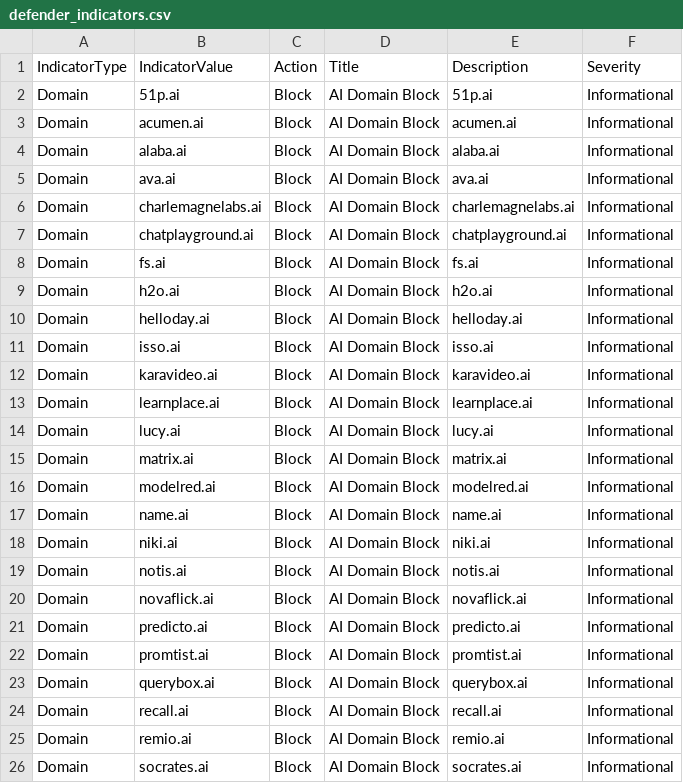
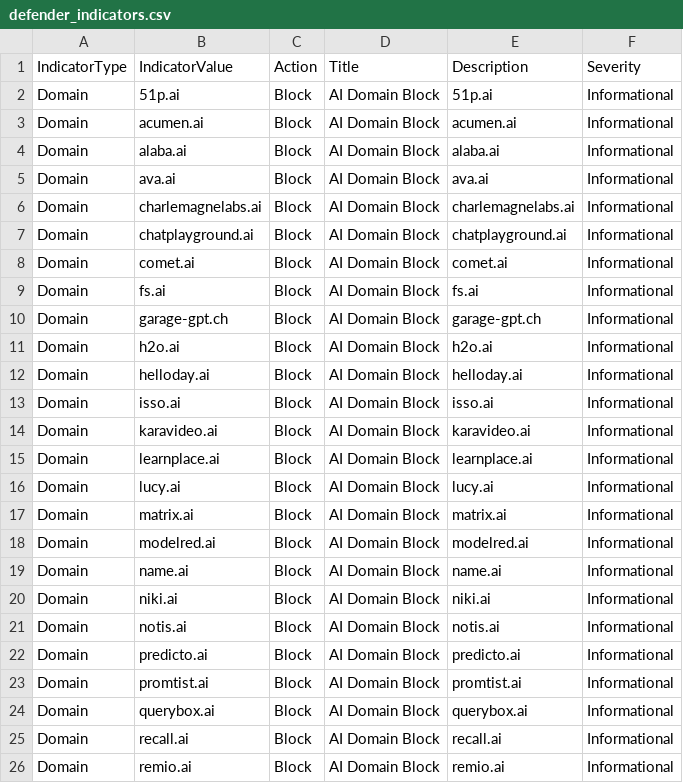
Before and after one commit to koensmink/AI-services-blockfeed-harvester, a CSV file: output/defender_indicators.csv, drawn as a sheet; only a part is shown; the shorter side is filled out with more unchanged rows.

```diff
--- a/output/defender_indicators.csv
+++ b/output/defender_indicators.csv
@@ -7,3 +7,5 @@ Domain,charlemagnelabs.ai,Block,AI Domain Block,charlemagnelabs.ai,Informational
 Domain,chatplayground.ai,Block,AI Domain Block,chatplayground.ai,Informational
+Domain,comet.ai,Block,AI Domain Block,comet.ai,Informational
 Domain,fs.ai,Block,AI Domain Block,fs.ai,Informational
+Domain,garage-gpt.ch,Block,AI Domain Block,garage-gpt.ch,Informational
 Domain,h2o.ai,Block,AI Domain Block,h2o.ai,Informational
@@ -19,3 +21,2 @@ Domain,niki.ai,Block,AI Domain Block,niki.ai,Informational
 Domain,notis.ai,Block,AI Domain Block,notis.ai,Informational
-Domain,novaflick.ai,Block,AI Domain Block,novaflick.ai,Informational
 Domain,predicto.ai,Block,AI Domain Block,predicto.ai,Informational
```
Also changed, not shown: 5 other files.
